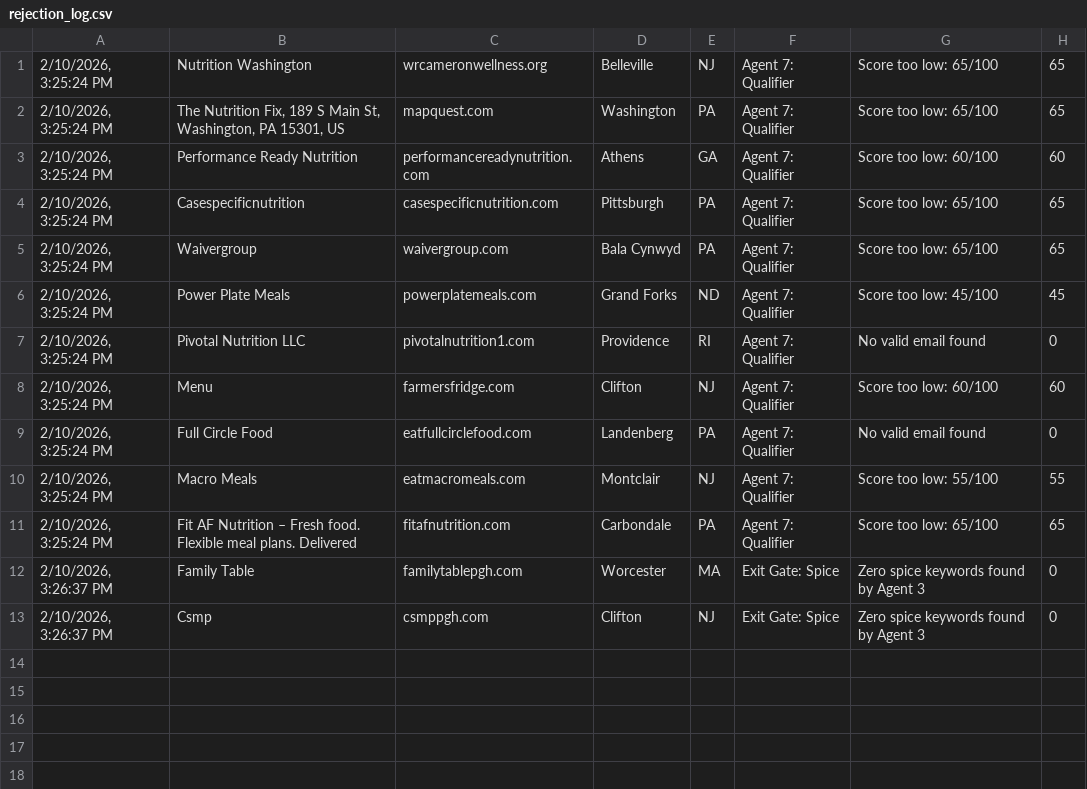
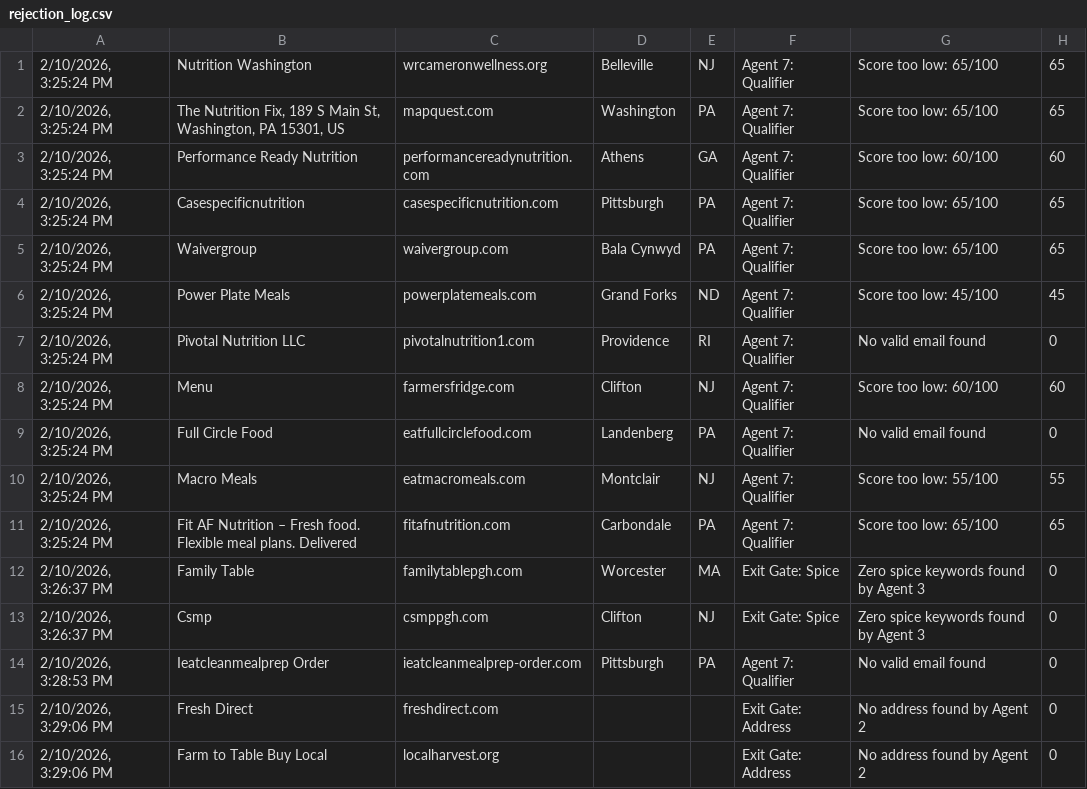
Before and after one commit to Spices-Inc/spices-outreach-engine, a CSV file: rejection_log.csv, drawn as a sheet.

```diff
--- a/rejection_log.csv
+++ b/rejection_log.csv
@@ -13 +13,4 @@
 "2/10/2026, 3:26:37 PM","Csmp",csmppgh.com,Clifton,NJ,"Exit Gate: Spice","Zero spice keywords found by Agent 3",0
+"2/10/2026, 3:28:53 PM","Ieatcleanmealprep Order",ieatcleanmealprep-order.com,Pittsburgh,PA,"Agent 7: Qualifier","No valid email found",0
+"2/10/2026, 3:29:06 PM","Fresh Direct",freshdirect.com,,,"Exit Gate: Address","No address found by Agent 2",0
+"2/10/2026, 3:29:06 PM","Farm to Table Buy Local",localharvest.org,,,"Exit Gate: Address","No address found by Agent 2",0
```
Also changed, not shown: 2 other files.
